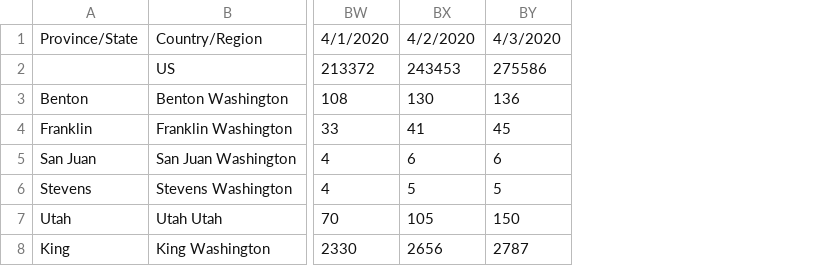
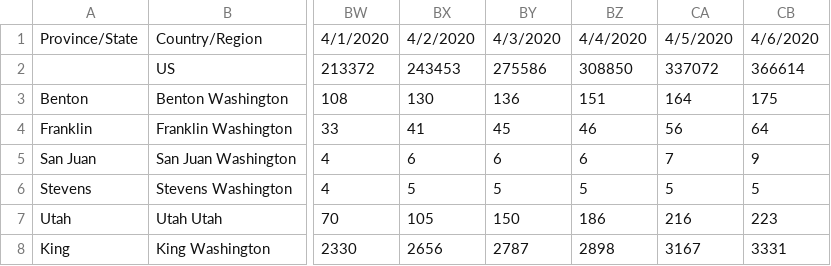
Before and after one commit to jasonpnnl/covid19, a CSV file: time_series_covid19_confirmed_jensen.csv, drawn as a sheet; only a part is shown, gaps mark what is left out; the diff names each change by its address in the sheet, - before the commit and + after, or states it on an @@ line.

Commit message:
4/6 Data

```diff
--- a/time_series_covid19_confirmed_jensen.csv
+++ b/time_series_covid19_confirmed_jensen.csv
+column BZ, rows 1-8: 4/4/2020 | 308850 | 151 | 46 | 6 | 5 | 186 | 2898
+column CA, rows 1-8: 4/5/2020 | 337072 | 164 | 56 | 7 | 5 | 216 | 3167
+column CB, rows 1-8: 4/6/2020 | 366614 | 175 | 64 | 9 | 5 | 223 | 3331
```
